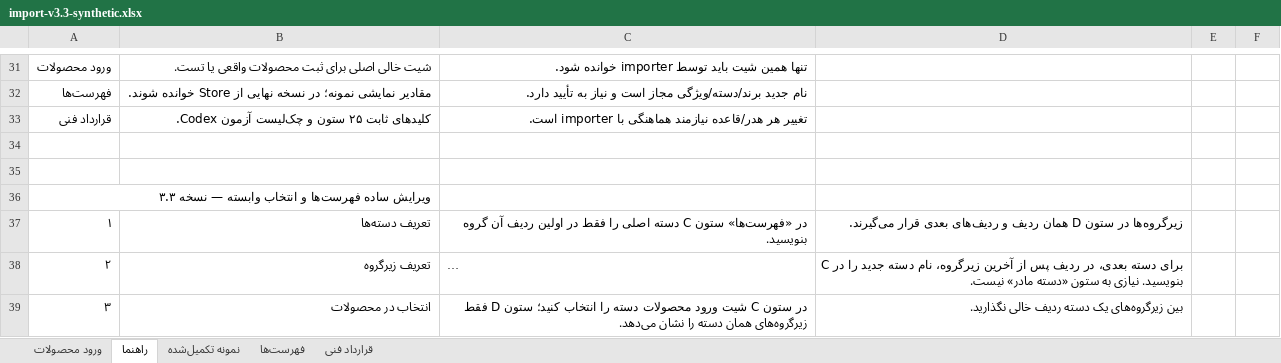
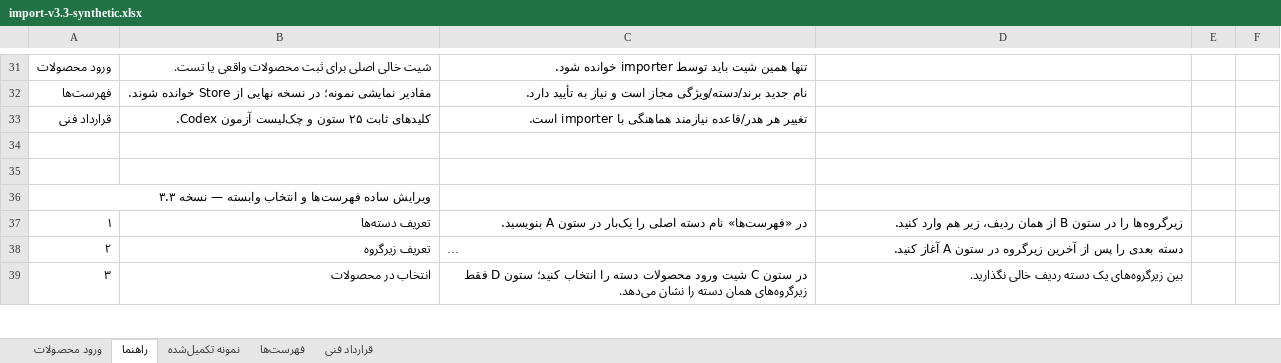
Before and after one commit to manouchehr94-ux/Rasti_on_server-14050824, an Excel workbook: docs/deployment/evidence/import-v3.3-synthetic.xlsx, sheet راهنما, drawn as a sheet; only a part is shown, gaps mark what is left out; long unchanged cells end in …; values as stored, in another font and other column widths than the file's, no cell formats; the diff covers the shown part only; the diff names each change by its address in the sheet, - before the commit and + after, or states it on an @@ line.

```diff
--- a/docs/deployment/evidence/import-v3.3-synthetic.xlsx (sheet راهنما)
+++ b/docs/deployment/evidence/import-v3.3-synthetic.xlsx (sheet راهنما)
-C37: در «فهرست‌ها» ستون C دسته اصلی را فقط در اولین ردیف آن گروه بنویسید.
+C37: در «فهرست‌ها» نام دسته اصلی را یک‌بار در ستون A بنویسید.
-D37: زیرگروه‌ها در ستون D همان ردیف و ردیف‌های بعدی قرار می‌گیرند.
+D37: زیرگروه‌ها را در ستون B از همان ردیف، زیر هم وارد کنید.
-D38: برای دسته بعدی، در ردیف پس از آخرین زیرگروه، نام دسته جدید را در C بنویسید. نیازی به ستون «دسته مادر» نیست.
+D38: دسته بعدی را پس از آخرین زیرگروه در ستون A آغاز کنید.
```
Also changed, not shown: 4 added rows and 2 edited cells elsewhere in this sheet, sheet نمونه تکمیل‌شده, sheet قرارداد فنی, sheet ورود محصولات, sheet فهرست‌ها, cell formats, hidden cells, 4 other files.
